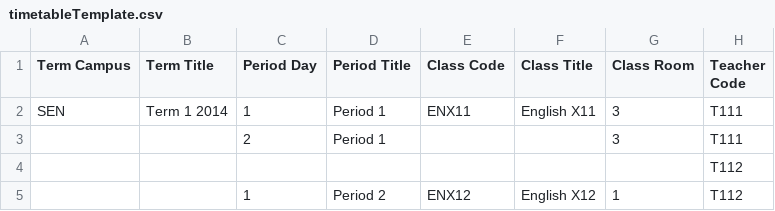
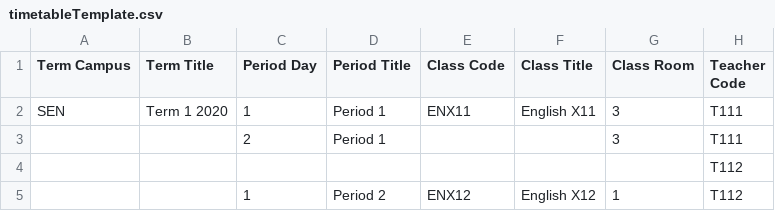
Before and after one commit to juliaattrevisan/schoolbox-api-docs, a CSV file: www/adminv2/import/timetableTemplate.csv, drawn as a sheet.

```diff
--- a/www/adminv2/import/timetableTemplate.csv
+++ b/www/adminv2/import/timetableTemplate.csv
@@ -1,3 +1,3 @@
 Term Campus,Term Title,Period Day,Period Title,Class Code,Class Title,Class Room,Teacher Code
-SEN,Term 1 2014,1,Period 1,ENX11,English X11,3,T111
+SEN,Term 1 2020,1,Period 1,ENX11,English X11,3,T111
 ,,2,Period 1,,,3,T111
```
Also changed, not shown: www/adminv2/import/timetableStructureTemplate.csv.
